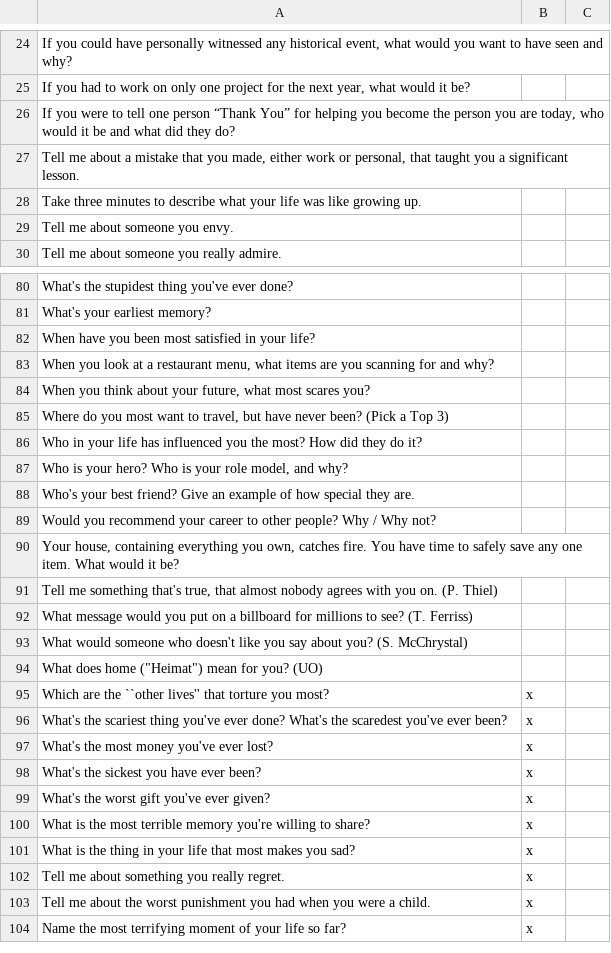
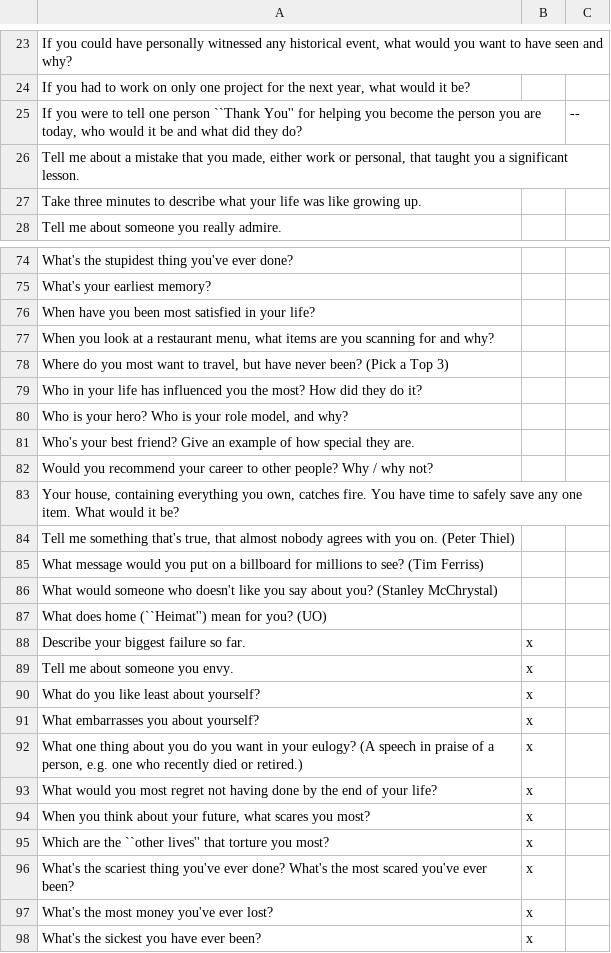
Before and after one commit to amiede/aroundthetable, a CSV file: aroundthetable_questions.csv, drawn as a sheet; only a part is shown, gaps mark what is left out; the shorter side is filled out with more unchanged rows; the diff covers the shown part only.

Commit message:
Fixed the question size on the website. Some clean-up of the LaTeX source. Minor fixes of the questions (CSV) + "dark" assignments.

```diff
--- a/aroundthetable_questions.csv
+++ b/aroundthetable_questions.csv
@@ -25,6 +24,5 @@ If you could have personally witnessed any historical event, what would you want
 If you had to work on only one project for the next year, what would it be?;;
-If you were to tell one person “Thank You” for helping you become the person you are today, who would it be and what did they do?;;
+If you were to tell one person ``Thank You'' for helping you become the person you are today, who would it be and what did they do?;;--
 Tell me about a mistake that you made, either work or personal, that taught you a significant lesson.;;
 Take three minutes to describe what your life was like growing up.;;
-Tell me about someone you envy.;;
 Tell me about someone you really admire.;;
@@ -83,3 +77,2 @@ When have you been most satisfied in your life?;;
 When you look at a restaurant menu, what items are you scanning for and why?;;
-When you think about your future, what most scares you?;;
 Where do you most want to travel, but have never been? (Pick a Top 3);;
@@ -88,10 +81,17 @@ Who is your hero? Who is your role model, and why?;;
 Who's your best friend? Give an example of how special they are.;;
-Would you recommend your career to other people? Why / Why not?;;
+Would you recommend your career to other people? Why / why not?;;
 Your house, containing everything you own, catches fire. You have time to safely save any one item. What would it be?;;
-Tell me something that's true, that almost nobody agrees with you on. (P. Thiel);;
-What message would you put on a billboard for millions to see? (T. Ferriss);;
-What would someone who doesn't like you say about you? (S. McChrystal);;
-"What does home (""Heimat"") mean for you? (UO)";;
+Tell me something that's true, that almost nobody agrees with you on. (Peter Thiel);;
+What message would you put on a billboard for millions to see? (Tim Ferriss);;
+What would someone who doesn't like you say about you? (Stanley McChrystal);;
+What does home (``Heimat'') mean for you? (UO);;
+Describe your biggest failure so far.;x;
+Tell me about someone you envy.;x;
+What do you like least about yourself?;x;
+What embarrasses you about yourself?;x;
+What one thing about you do you want in your eulogy? (A speech in praise of a person, e.g. one who recently died or retired.);x;
+What would you most regret not having done by the end of your life?;x;
+When you think about your future, what scares you most?;x;
 Which are the ``other lives'' that torture you most?;x;
-What's the scariest thing you've ever done? What's the scaredest you've ever been?;x;
+What's the scariest thing you've ever done? What's the most scared you've ever been?;x;
 What's the most money you've ever lost?;x;
```
Also changed, not shown: 5 removed rows and 2 edited cells elsewhere in this file, 3 other files.
